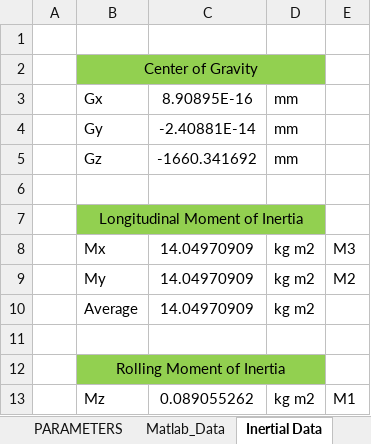
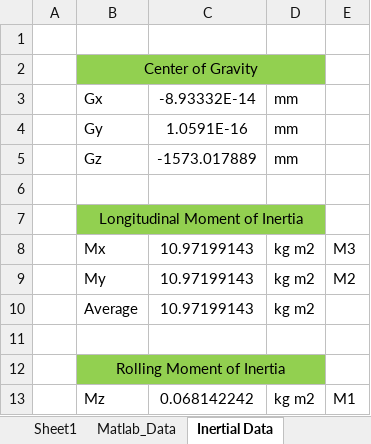
Before and after one commit to spaceconcordia/rocketry-performance, an Excel workbook: data/Parametric_Data.xlsm, sheet Inertial Data, drawn as a sheet; values as stored, in another font and other column widths than the file's, no borders; the diff names each change by its address in the sheet, - before the commit and + after, or states it on an @@ line.

```diff
--- a/data/Parametric_Data.xlsm (sheet Inertial Data)
+++ b/data/Parametric_Data.xlsm (sheet Inertial Data)
+sheet tab: Sheet1
-C3: 8.90895E-16
+C3: -8.93332E-14
-C4: -2.40881E-14
+C4: 1.0591E-16
-C5: -1660.341692
+C5: -1573.017889
-C8:C10: 14.04970909
+C8:C10: 10.97199143
-C13: 0.089055262
+C13: 0.068142242
```
Also changed, not shown: sheet Matlab_Data, sheet General Parameters, sheet PARAMETERS, formulas that keep their value, 11 other files.
